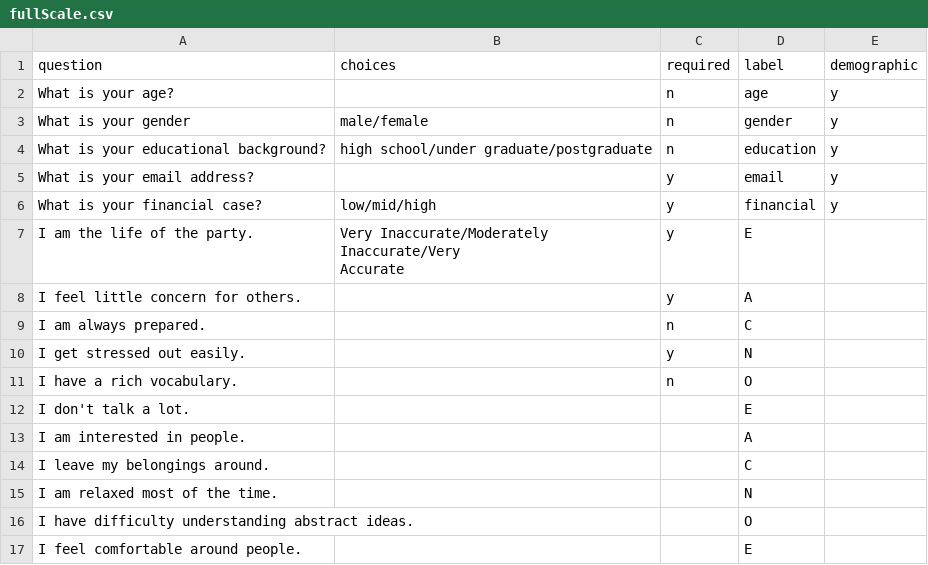
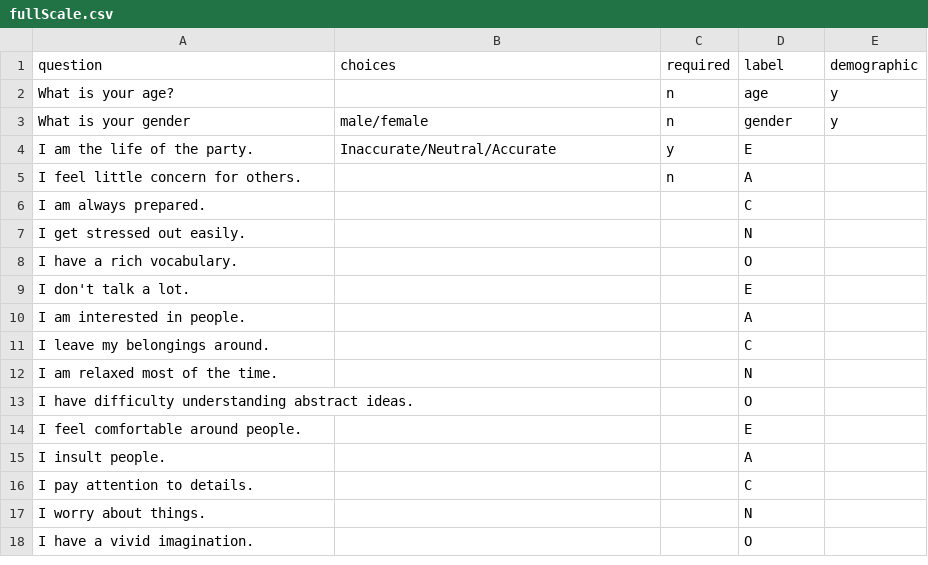
Before and after one commit to Jinghui-Liang/rt_survey_demo, a CSV file: scalepool/fullScale.csv, drawn as a sheet; only a part is shown; the shorter side is filled out with more unchanged rows.

```diff
--- a/scalepool/fullScale.csv
+++ b/scalepool/fullScale.csv
@@ -3,12 +3,7 @@ What is your age?,,n,age,y
 What is your gender,male/female,n,gender,y
-What is your educational background?,high school/under graduate/postgraduate,n,education,y
-What is your email address?,,y,email,y
-What is your financial case?,low/mid/high,y,financial,y
-I am the life of the party.,"Very Inaccurate/Moderately
-Inaccurate/Very
-Accurate",y,E,
-I feel little concern for others.,,y,A,
-I am always prepared.,,n,C,
-I get stressed out easily.,,y,N,
-I have a rich vocabulary.,,n,O,
+I am the life of the party.,Inaccurate/Neutral/Accurate,y,E,
+I feel little concern for others.,,n,A,
+I am always prepared.,,,C,
+I get stressed out easily.,,,N,
+I have a rich vocabulary.,,,O,
 I don't talk a lot.,,,E,
```
Also changed, not shown: 20 other files.
